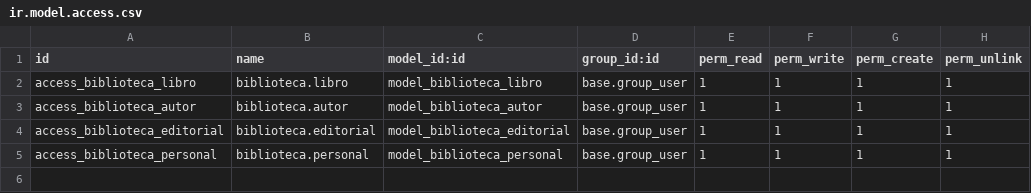
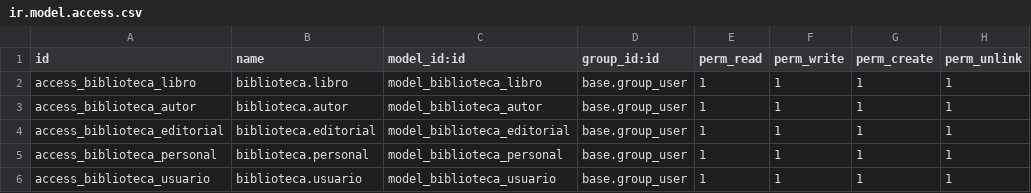
Before and after one commit to NothingKrisptes/Programacion2, a CSV file: biblioteca/security/ir.model.access.csv, drawn as a sheet.

Commit message:
Creación del modulo usuarios con res.partner

```diff
--- a/biblioteca/security/ir.model.access.csv
+++ b/biblioteca/security/ir.model.access.csv
@@ -5 +5,2 @@ access_biblioteca_editorial,biblioteca.editorial,model_biblioteca_editorial,base
 access_biblioteca_personal,biblioteca.personal,model_biblioteca_personal,base.group_user,1,1,1,1
+access_biblioteca_usuario,biblioteca.usuario,model_biblioteca_usuario,base.group_user,1,1,1,1
```
Also changed, not shown: 4 other files.
